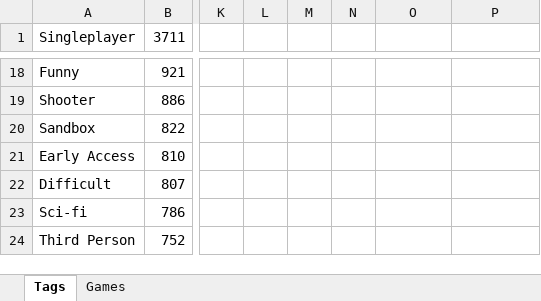
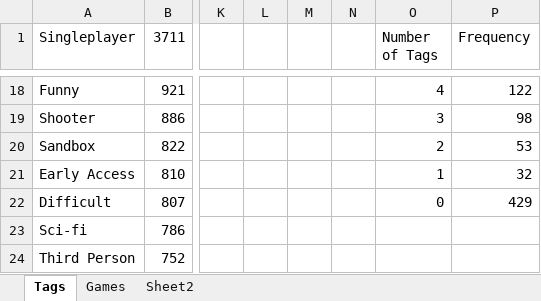
Before and after one commit to comp4710group1/SteamMining, an Excel workbook: GraphScripts/Graphs.xlsx, sheet Tags, drawn as a sheet; only a part is shown, gaps mark what is left out; values as stored, in another font and other column widths than the file's, no borders; charts and pictures not drawn; the diff covers the shown part only; the diff names each change by its address in the sheet, - before the commit and + after, or states it on an @@ line.

```diff
--- a/GraphScripts/Graphs.xlsx (sheet Tags)
+++ b/GraphScripts/Graphs.xlsx (sheet Tags)
+sheet tab: Sheet2
-O1: (empty)
+O1: Number of Tags
-P1: (empty)
+P1: Frequency
-O18 (Number of Tags): (empty)
+O18 (Number of Tags): 4
-P18 (Frequency): (empty)
+P18 (Frequency): 122
-O19 (Number of Tags): (empty)
+O19 (Number of Tags): 3
-P19 (Frequency): (empty)
+P19 (Frequency): 98
-O20 (Number of Tags): (empty)
+O20 (Number of Tags): 2
-P20 (Frequency): (empty)
+P20 (Frequency): 53
-O21 (Number of Tags): (empty)
+O21 (Number of Tags): 1
-P21 (Frequency): (empty)
+P21 (Frequency): 32
-O22 (Number of Tags): (empty)
+O22 (Number of Tags): 0
-P22 (Frequency): (empty)
+P22 (Frequency): 429
```
Also changed, not shown: 32 edited cells elsewhere in this sheet, charts or pictures, 2 other files.
